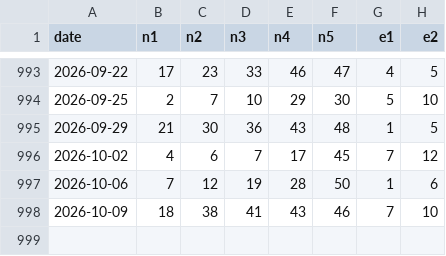
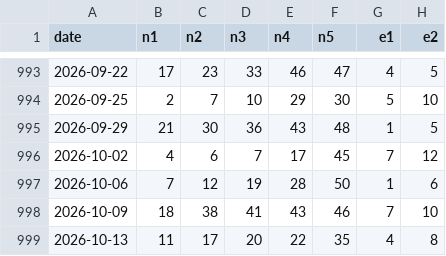
Before and after one commit to dev-baris/lottery-archive, a CSV file: eu/eurojackpot/results.csv, drawn as a sheet; only a part is shown, gaps mark what is left out; the diff names each change by its address in the sheet, - before the commit and + after, or states it on an @@ line.

```diff
--- a/eu/eurojackpot/results.csv
+++ b/eu/eurojackpot/results.csv
+row 999: 2026-10-13 | 11 | 17 | 20 | 22 | 35 | 4 | 8
```
